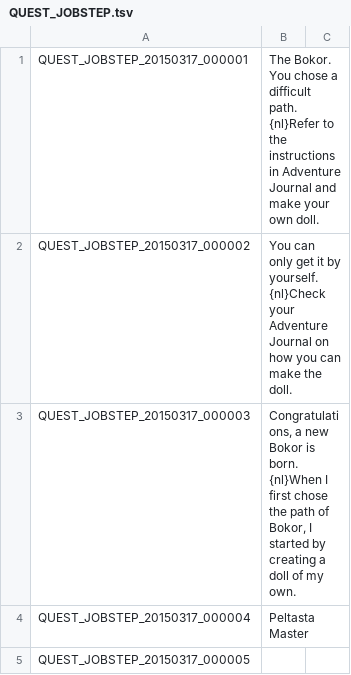
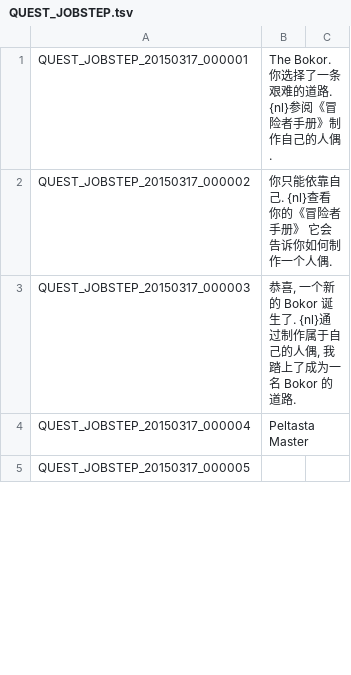
Before and after one commit to TosSpicyBar/TyaoOyaoSyaoLyaoTyaoHyaoH_B, a TSV file: QUEST_JOBSTEP.tsv, drawn as a sheet; only a part is shown; the diff covers the shown part only.

Commit message:
BY 20150717
上传测试

```diff
--- a/QUEST_JOBSTEP.tsv
+++ b/QUEST_JOBSTEP.tsv
@@ -1,4 +1,4 @@
-QUEST_JOBSTEP_20150317_000001	The Bokor. You chose a difficult path. {nl}Refer to the instructions in Adventure Journal and make your own doll.
-QUEST_JOBSTEP_20150317_000002	You can only get it by yourself. {nl}Check your Adventure Journal on how you can make the doll.
-QUEST_JOBSTEP_20150317_000003	Congratulations, a new Bokor is born. {nl}When I first chose the path of Bokor, I started by creating a doll of my own.
+QUEST_JOBSTEP_20150317_000001	The Bokor. 你选择了一条艰难的道路. {nl}参阅《冒险者手册》制作自己的人偶.
+QUEST_JOBSTEP_20150317_000002	你只能依靠自己. {nl}查看你的《冒险者手册》 它会告诉你如何制作一个人偶.
+QUEST_JOBSTEP_20150317_000003	恭喜, 一个新的 Bokor 诞生了. {nl}通过制作属于自己的人偶, 我踏上了成为一名 Bokor 的道路.
 QUEST_JOBSTEP_20150317_000004	Peltasta Master
```
Also changed, not shown: 5 edited cells elsewhere in this file.
